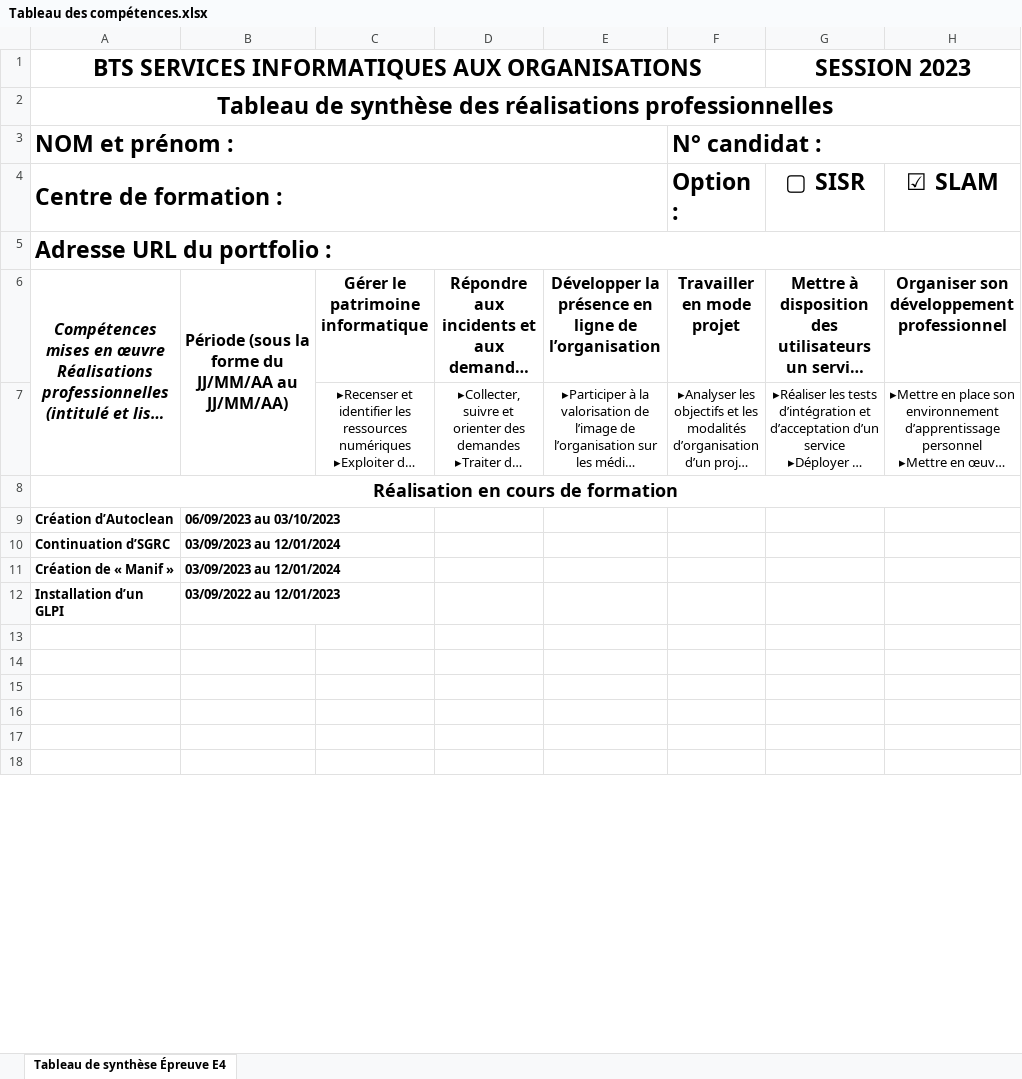
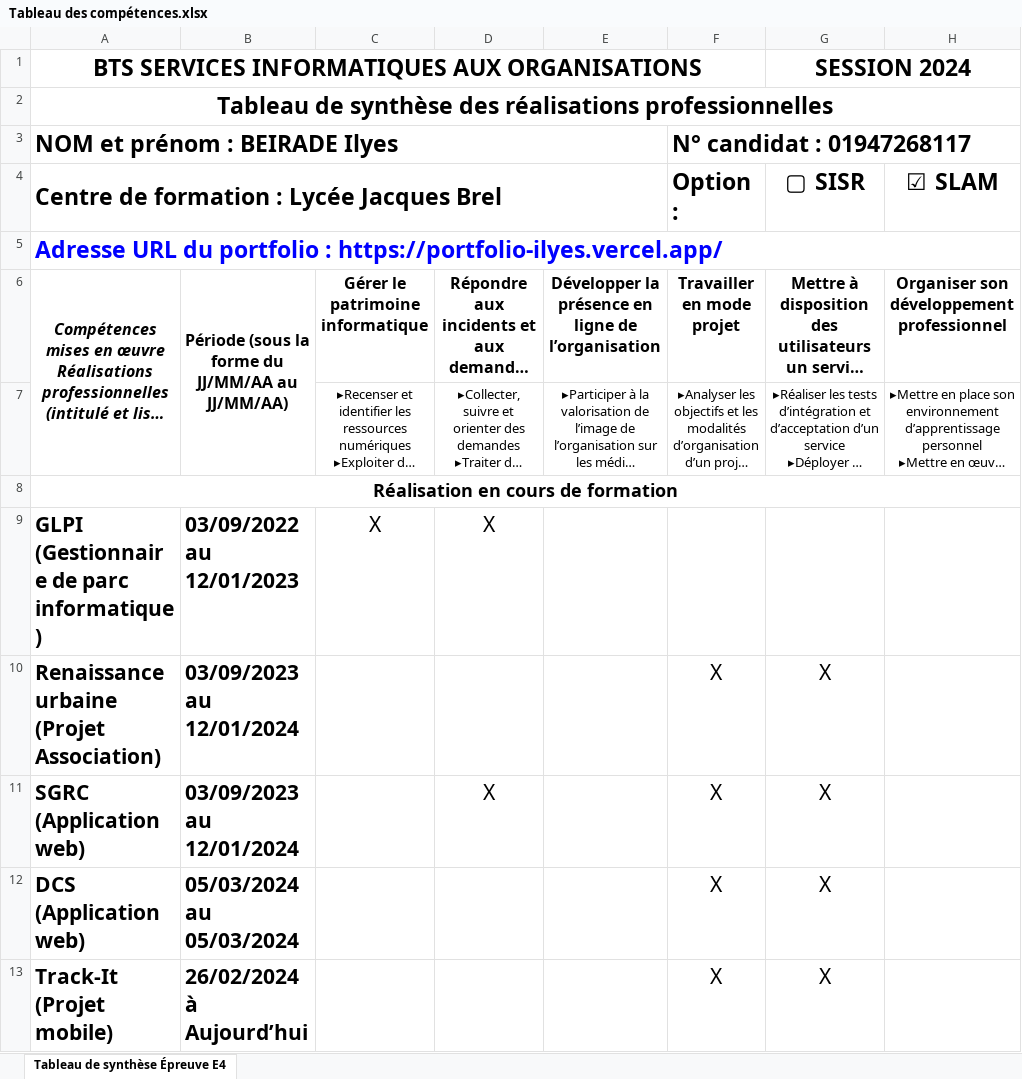
Before and after one commit to y28lyn/portfolio-ilyes, an Excel workbook: public/Tableau des compétences.xlsx, sheet Tableau de synthèse Épreuve E4, drawn as a sheet; only a part is shown; the shorter side is filled out with more unchanged rows; long unchanged cells end in …; values as stored, in another font and other column widths than the file's, no borders; removed rows and columns are numbered as before the commit, all else as after; the diff covers the shown part only; the diff names each change by its address in the sheet, - before the commit and + after, or states it on an @@ line.

```diff
--- a/public/Tableau des compétences.xlsx (sheet Tableau de synthèse Épreuve E4)
+++ b/public/Tableau des compétences.xlsx (sheet Tableau de synthèse Épreuve E4)
-G1 (▢ SISR): SESSION 2023
+G1 (▢ SISR): SESSION 2024
-row 3: NOM et prénom : |  |  |  |  | N° candidat :
+row 3: NOM et prénom : BEIRADE Ilyes |  |  |  |  | N° candidat : 01947268117
-A4: Centre de formation :
+A4: Centre de formation : Lycée Jacques Brel
-A5: Adresse URL du portfolio :
+A5: Adresse URL du portfolio : https://portfolio-ilyes.vercel.app/
-A5 text colour: black
+A5 text colour: #0000FF
-row 9: Création d’Autoclean | 06/09/2023 au 03/10/2023
-row 10: Continuation d’SGRC | 03/09/2023 au 12/01/2024
-row 11: Création de « Manif » | 03/09/2023 au 12/01/2024
-row 12: Installation d’un GLPI | 03/09/2022 au 12/01/2023
-row 9: (empty)
+row 9: GLPI (Gestionnaire de parc informatique) | 03/09/2022 au 12/01/2023 | X | X
-row 10: (empty)
+row 10: Renaissance urbaine (Projet Association) | 03/09/2023 au 12/01/2024 |  |  |  | X | X
-row 11: (empty)
+row 11: SGRC (Application web) | 03/09/2023 au 12/01/2024 |  | X |  | X | X
-row 12: (empty)
+row 12: DCS (Application web) | 05/03/2024 au 05/03/2024 |  |  |  | X | X
+row 13: Track-It (Projet mobile) | 26/02/2024 à Aujourd’hui |  |  |  | X | X
```
Also changed, not shown: 9 added rows, 3 removed rows and 6 edited cells elsewhere in this sheet, 1 other file.
